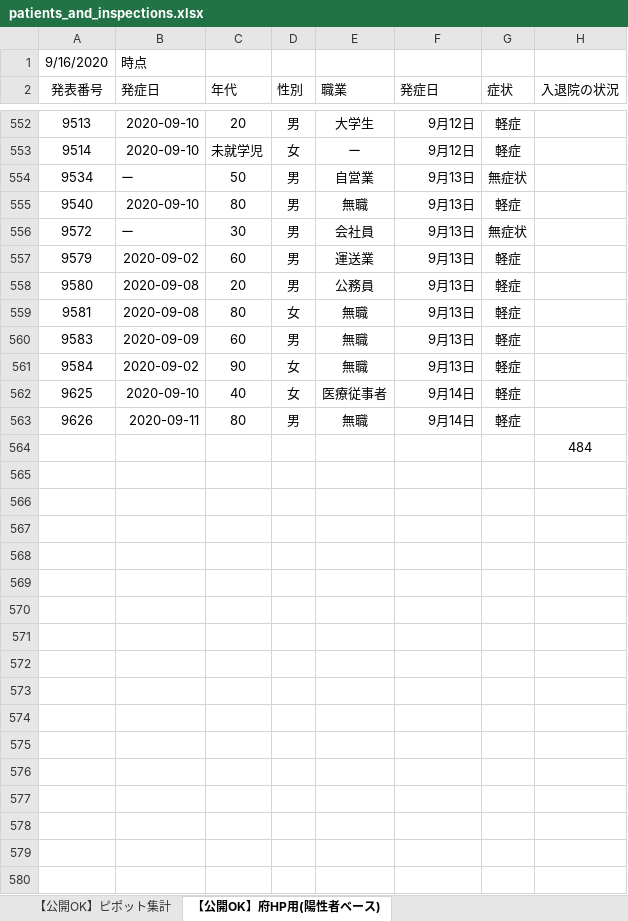
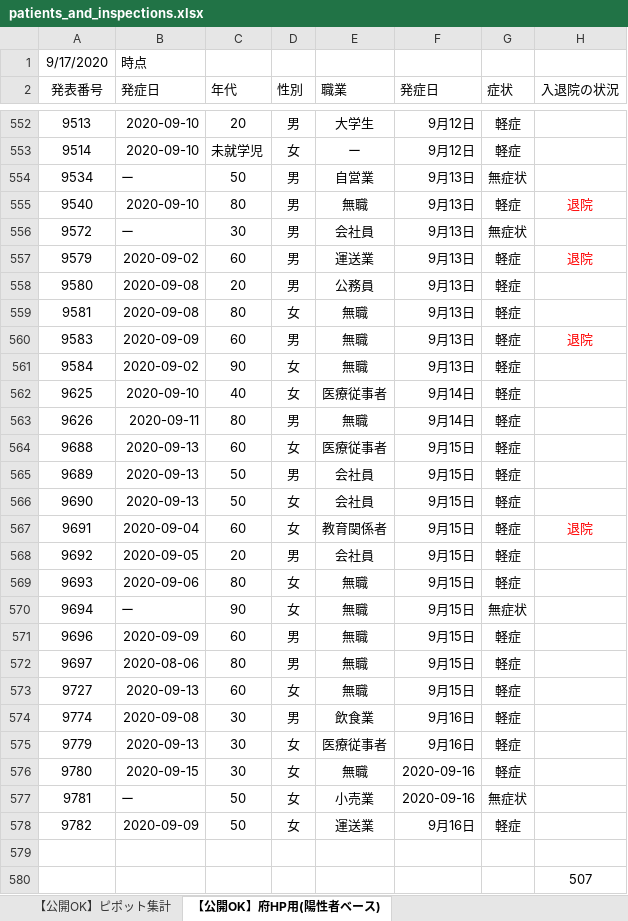
Before and after one commit to yotemuku/covid19, an Excel workbook: data/patients_and_inspections.xlsx, sheet 【公開OK】府HP用(陽性者ベース), drawn as a sheet; only a part is shown, gaps mark what is left out; values as stored, in another font and other column widths than the file's, no borders; addresses are those after the commit; the diff covers the shown part only; the diff names each change by its address in the sheet, - before the commit and + after, or states it on an @@ line.

```diff
--- a/data/patients_and_inspections.xlsx (sheet 【公開OK】府HP用(陽性者ベース))
+++ b/data/patients_and_inspections.xlsx (sheet 【公開OK】府HP用(陽性者ベース))
-A1 (発表番号): 9/16/2020
+A1 (発表番号): 9/17/2020
-H555 (入退院の状況): (empty)
+H555 (入退院の状況): 退院
-H557 (入退院の状況): (empty)
+H557 (入退院の状況): 退院
-H560 (入退院の状況): (empty)
+H560 (入退院の状況): 退院
+row 564: 9688 | 2020-09-13 | 60 | 女 | 医療従事者 | 9月15日 | 軽症
+row 565: 9689 | 2020-09-13 | 50 | 男 | 会社員 | 9月15日 | 軽症
+row 566: 9690 | 2020-09-13 | 50 | 女 | 会社員 | 9月15日 | 軽症
+row 567: 9691 | 2020-09-04 | 60 | 女 | 教育関係者 | 9月15日 | 軽症 | 退院
+row 568: 9692 | 2020-09-05 | 20 | 男 | 会社員 | 9月15日 | 軽症
+row 569: 9693 | 2020-09-06 | 80 | 女 | 無職 | 9月15日 | 軽症
+row 570: 9694 | ー | 90 | 女 | 無職 | 9月15日 | 無症状
+row 571: 9696 | 2020-09-09 | 60 | 男 | 無職 | 9月15日 | 軽症
+row 572: 9697 | 2020-08-06 | 80 | 男 | 無職 | 9月15日 | 軽症
+row 573: 9727 | 2020-09-13 | 60 | 女 | 無職 | 9月15日 | 軽症
+row 574: 9774 | 2020-09-08 | 30 | 男 | 飲食業 | 9月16日 | 軽症
+row 575: 9779 | 2020-09-13 | 30 | 女 | 医療従事者 | 9月16日 | 軽症
+row 576: 9780 | 2020-09-15 | 30 | 女 | 無職 | 2020-09-16 | 軽症
+row 577: 9781 | ー | 50 | 女 | 小売業 | 2020-09-16 | 無症状
+row 578: 9782 | 2020-09-09 | 50 | 女 | 運送業 | 9月16日 | 軽症
+row 579: (empty)
-H580 (入退院の状況): 484
+H580 (入退院の状況): 507
```
Also changed, not shown: 20 edited cells elsewhere in this sheet, sheet 【公開OK】コロナサイト用（日付ベース）, sheet 【公開OK】ピポット集計, 1 other file.
